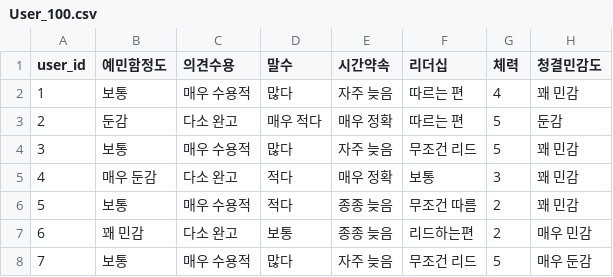
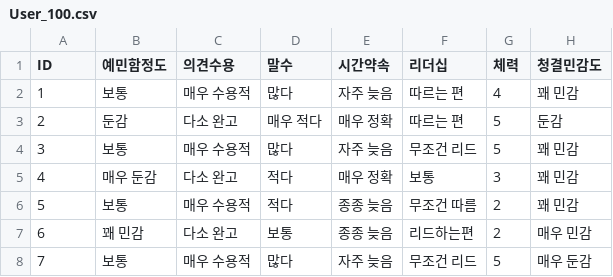
Before and after one commit to Team-SNZ/SNZ_RecSys, a CSV file: User_100.csv, drawn as a sheet; only a part is shown; the diff names each change by its address in the sheet, - before the commit and + after, or states it on an @@ line.

Commit message:
Fix: DF column명 ID로 통일

```diff
--- a/User_100.csv
+++ b/User_100.csv
-A1: user_id
+A1: ID
```
Also changed, not shown: 1 other file.
